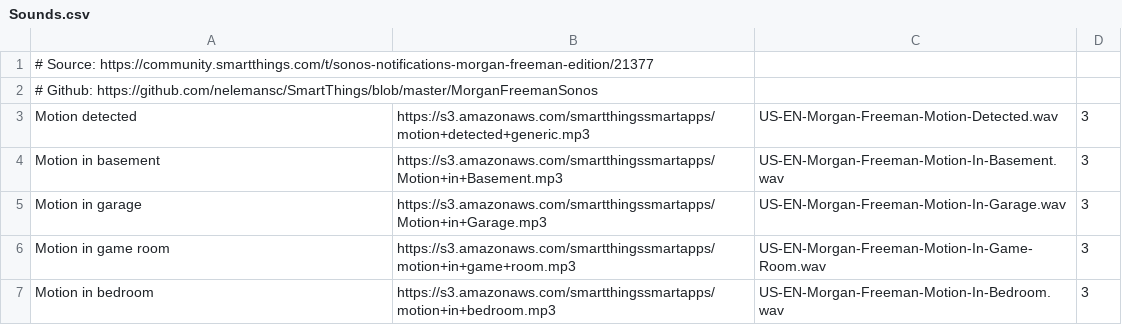
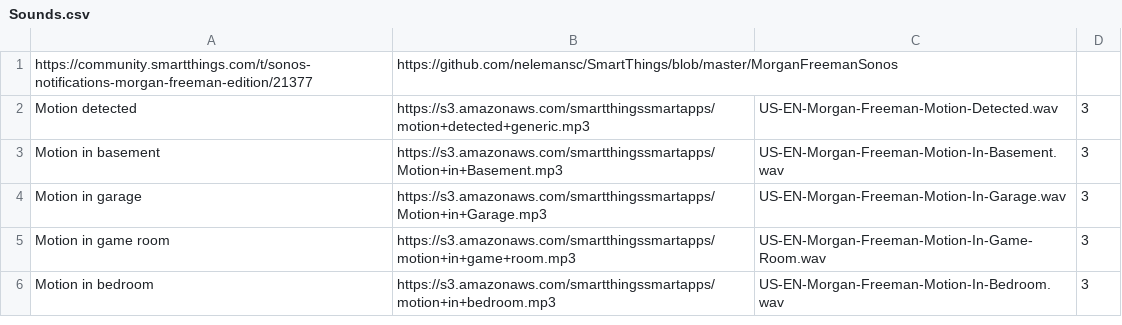
Before and after one commit to my-smart-homes/iOS-updated, a CSV file: HomeAssistant/MorganFreeman/Sounds.csv, drawn as a sheet; only a part is shown; removed rows and columns are numbered as before the commit, all else as after; the diff names each change by its address in the sheet, - before the commit and + after, or states it on an @@ line.

```diff
--- a/HomeAssistant/MorganFreeman/Sounds.csv
+++ b/HomeAssistant/MorganFreeman/Sounds.csv
-row 1: # Source: https://community.smartthings.com/t/sonos-notifications-morgan-freeman-edition/21377
-row 2: # Github: https://github.com/nelemansc/SmartThings/blob/master/MorganFreemanSonos
+row 1: https://community.smartthings.com/t/sonos-notifications-morgan-freeman-edition/21377 | https://github.com/nelemansc/SmartThings/blob/master/MorganFreemanSonos
```
Also changed, not shown: HomeAssistant/Alexa/Sounds.csv, HomeAssistant/Generic/Sounds.csv.
